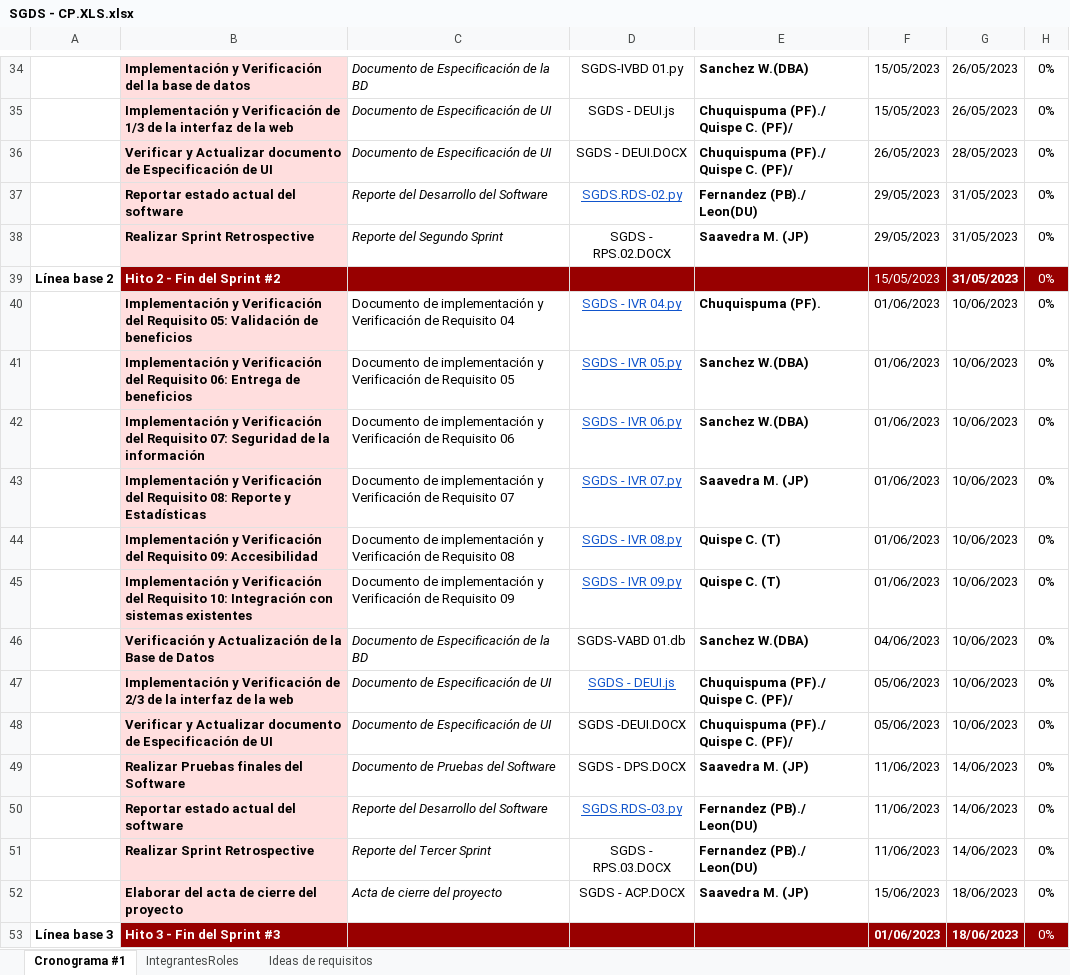
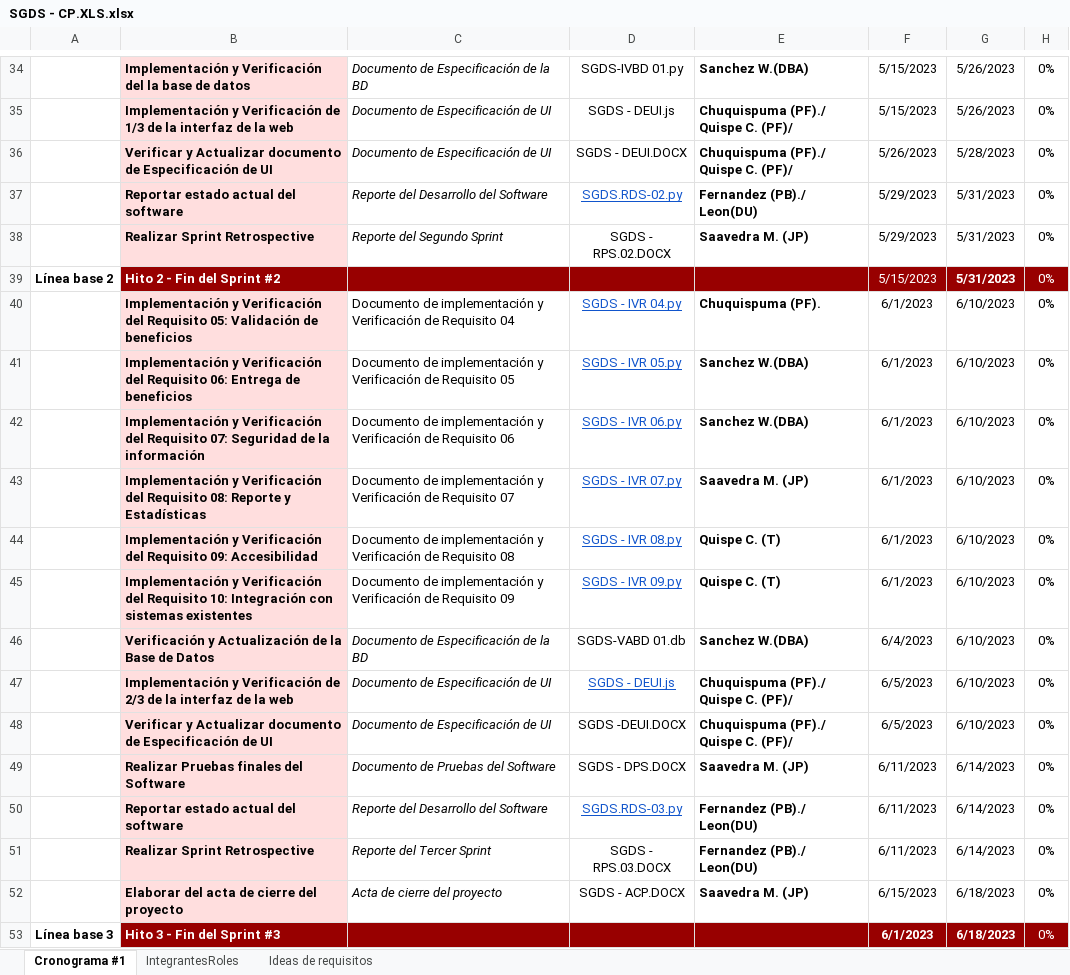
Before and after one commit to Renzoleon/QuantumAnts-Software, an Excel workbook: Desarrollo/SGDS/Gestion/SGDS - CP.XLS.xlsx, sheet Cronograma #1, drawn as a sheet; only a part is shown, gaps mark what is left out; values as stored, in another font and other column widths than the file's, no borders; the diff covers the shown part only; the diff names each change by its address in the sheet, - before the commit and + after, or states it on an @@ line.

Commit message:
Actualizacion del avance del cronograma

```diff
--- a/Desarrollo/SGDS/Gestion/SGDS - CP.XLS.xlsx (sheet Cronograma #1)
+++ b/Desarrollo/SGDS/Gestion/SGDS - CP.XLS.xlsx (sheet Cronograma #1)
-F34:F35: 15/05/2023
+F34:F35: 5/15/2023
-G34:G35: 26/05/2023
+G34:G35: 5/26/2023
-F36: 26/05/2023
+F36: 5/26/2023
-G36: 28/05/2023
+G36: 5/28/2023
-F37:F38: 29/05/2023
+F37:F38: 5/29/2023
-G37:G39: 31/05/2023
+G37:G39: 5/31/2023
-F39: 15/05/2023
+F39: 5/15/2023
-F40:F45: 01/06/2023
+F40:F45: 6/1/2023
-G40:G48: 10/06/2023
+G40:G48: 6/10/2023
-F46: 04/06/2023
+F46: 6/4/2023
-F47:F48: 05/06/2023
+F47:F48: 6/5/2023
-F49:F51: 11/06/2023
+F49:F51: 6/11/2023
-G49:G51: 14/06/2023
+G49:G51: 6/14/2023
-F52: 15/06/2023
+F52: 6/15/2023
-G52:G53: 18/06/2023
+G52:G53: 6/18/2023
-F53: 01/06/2023
+F53: 6/1/2023
```
Also changed, not shown: 52 edited cells elsewhere in this sheet.
